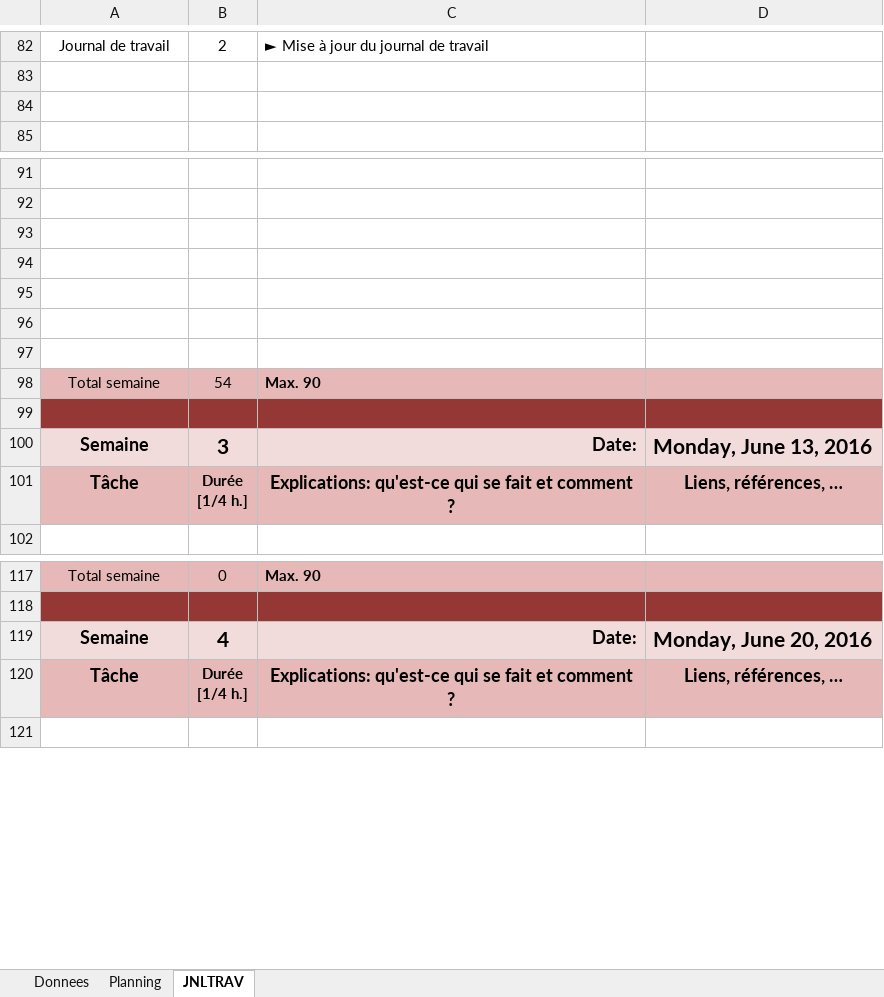
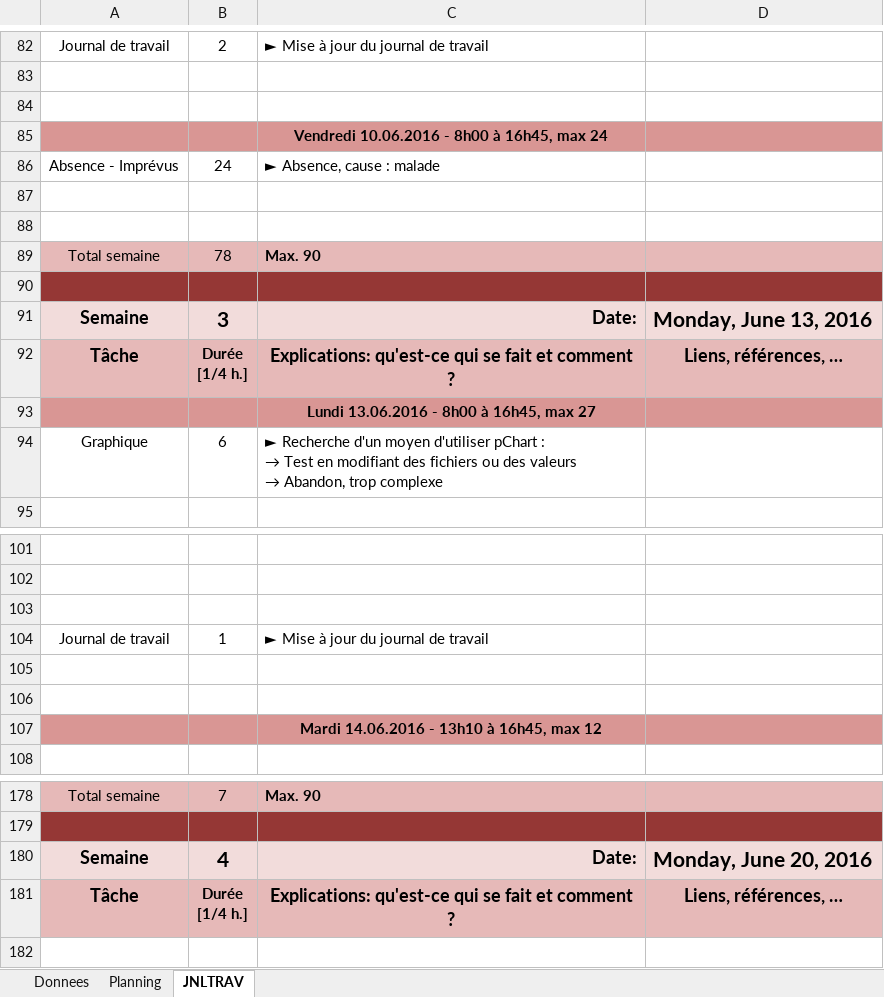
Before and after one commit to ChristianCarbonara/P_DemoMot, an Excel workbook: documentation/X-carbonarch-P_DemoMot-JNLTRAV.xlsm, sheet JNLTRAV, drawn as a sheet; only a part is shown, gaps mark what is left out; values as stored, in another font and other column widths than the file's, no borders; charts and pictures not drawn; removed rows and columns are numbered as before the commit, all else as after; ↵ is a line break in a cell; the diff covers the shown part only; the diff names each change by its address in the sheet, - before the commit and + after, or states it on an @@ line.

Commit message:
Version 6 - 13.06.2016 (11:49)
Le journal de travail n'est pas mis à jour.
Le site n'est pas fini. Les graphiques doivent encore être terminé.

```diff
--- a/documentation/X-carbonarch-P_DemoMot-JNLTRAV.xlsm (sheet JNLTRAV)
+++ b/documentation/X-carbonarch-P_DemoMot-JNLTRAV.xlsm (sheet JNLTRAV)
+row 85:  |  | Vendredi 10.06.2016 - 8h00 à 16h45, max 24
+row 86: Absence - Imprévus | 24 | ► Absence, cause : malade
+row 87: (empty)
+row 88: (empty)
+row 89: Total semaine | 78 | Max. 90
+row 90: (empty)
@@ row 100 moved to row 91: Semaine @@
@@ row 101 moved to row 92: Tâche @@
+row 93:  |  | Lundi 13.06.2016 - 8h00 à 16h45, max 27
+row 94: Graphique | 6 | ► Recherche d'un moyen d'utiliser pChart : ↵ → Test en modifiant des fichiers ou des valeurs ↵ → Abandon, trop complexe
+row 104: Journal de travail | 1 | ► Mise à jour du journal de travail
-A107:D107 fill: none
+A107:D107 fill: #D99694
-C107: (empty)
+C107: Mardi 14.06.2016 - 13h10 à 16h45, max 12
-row 97: (empty)
-row 98: Total semaine | 54 | Max. 90
-row 99: (empty)
-B178: 0
+B178: 7
```
Also changed, not shown: 55 added rows elsewhere in this sheet, sheet Donnees, charts or pictures.
